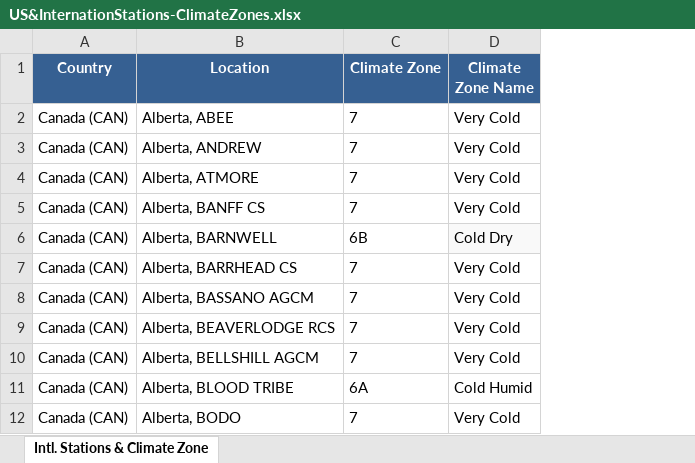
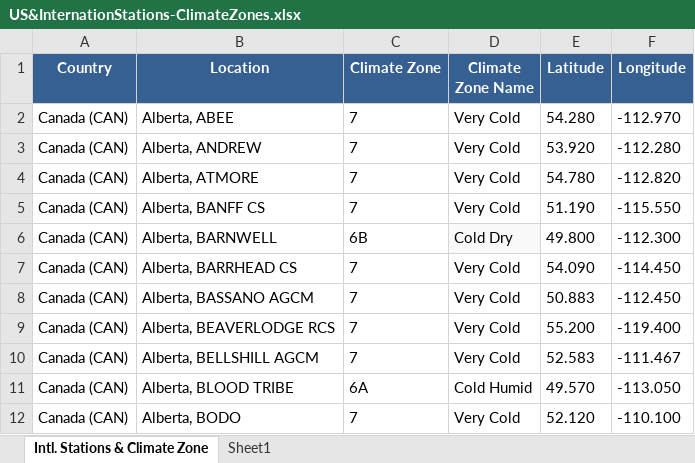
Before and after one commit to YousufEDS/ClimateZoneFinder, an Excel workbook: US&InternationStations-ClimateZones.xlsx, sheet Intl. Stations & Climate Zone, drawn as a sheet; only a part is shown; values as stored, in another font and other column widths than the file's, no borders; the diff names each change by its address in the sheet, - before the commit and + after, or states it on an @@ line.

```diff
--- a/US&InternationStations-ClimateZones.xlsx (sheet Intl. Stations & Climate Zone)
+++ b/US&InternationStations-ClimateZones.xlsx (sheet Intl. Stations & Climate Zone)
+sheet tab: Sheet1
+column E (Latitude), rows 2-12: 54.280 | 53.920 | 54.780 | 51.190 | 49.800 | 54.090 | 50.883 | 55.200 | 52.583 | 49.570 | 52.120
+column F (Longitude), rows 2-12: -112.970 | -112.280 | -112.820 | -115.550 | -112.300 | -114.450 | -112.450 | -119.400 | -111.467 | -113.050 | -110.100
```
Also changed, not shown: 3 other files.
